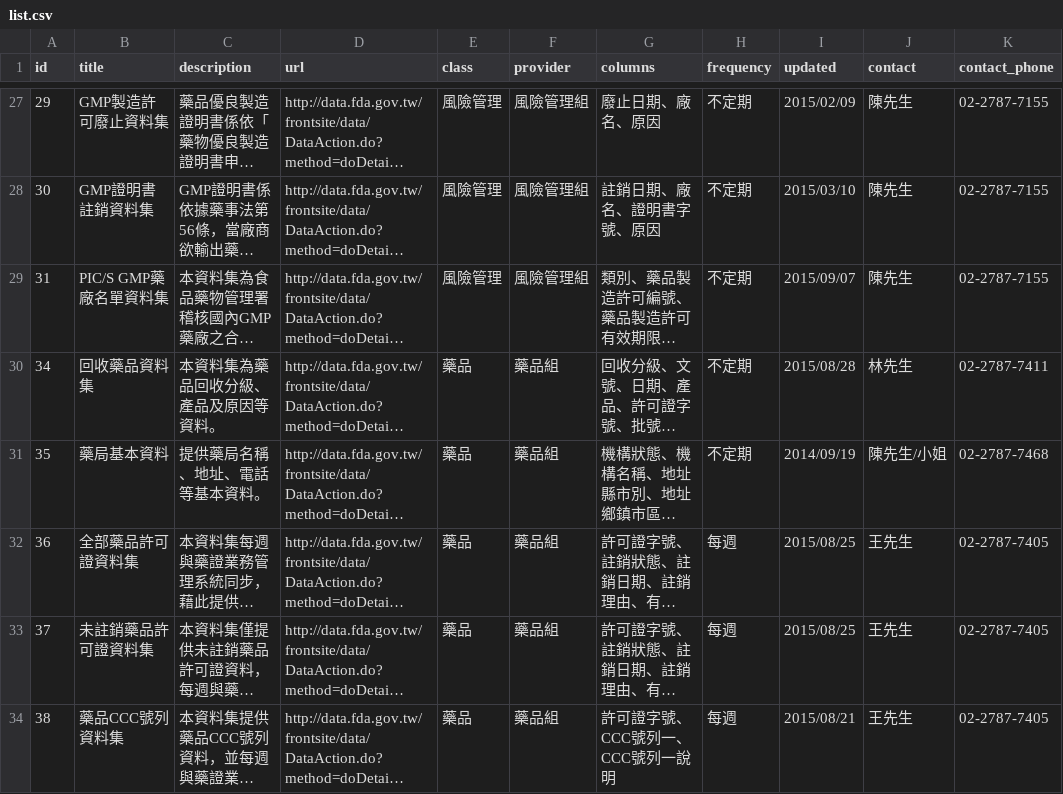
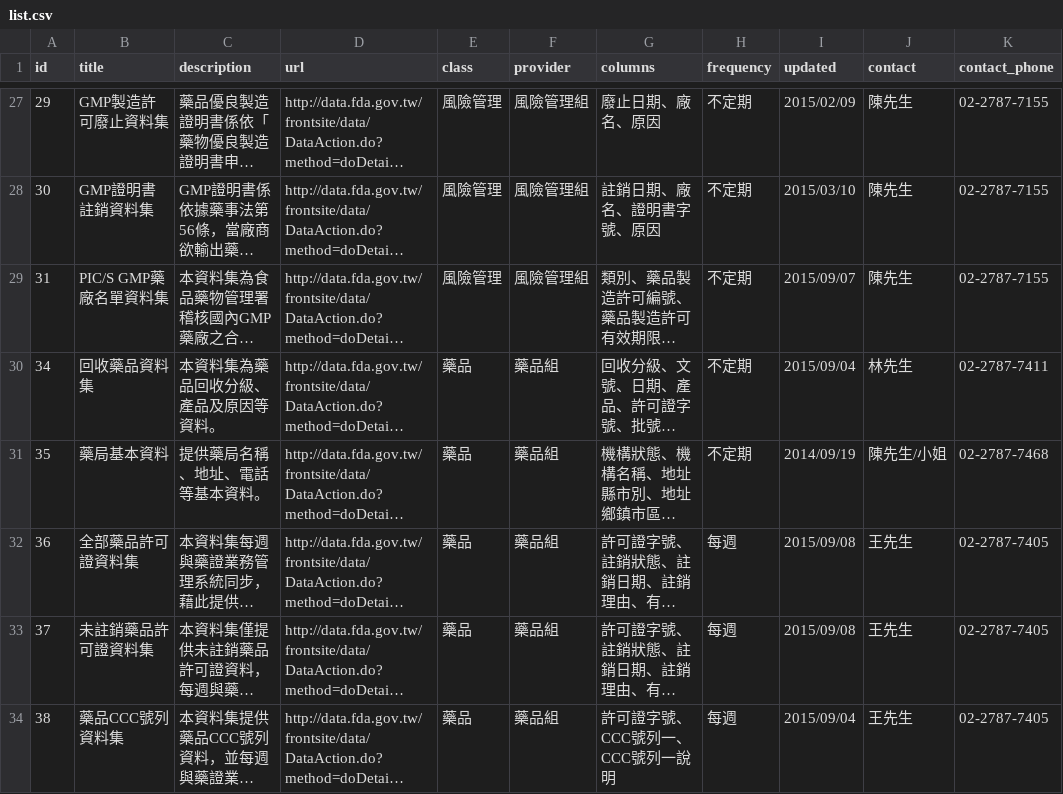
Before and after one commit to kiang/data.fda.gov.tw-list, a CSV file: list.csv, drawn as a sheet; only a part is shown, gaps mark what is left out; long unchanged cells end in …; the diff covers the shown part only; the diff names each change by its address in the sheet, - before the commit and + after, or states it on an @@ line.

```diff
--- a/list.csv
+++ b/list.csv
-I30 (updated): 2015/08/28
+I30 (updated): 2015/09/04
-I32:I33 (updated): 2015/08/25
+I32:I33 (updated): 2015/09/08
-I34 (updated): 2015/08/21
+I34 (updated): 2015/09/04
```
Also changed, not shown: 4 removed rows and 12 edited cells elsewhere in this file, dataset/123.csv, dataset/34.csv, 2 other files.
